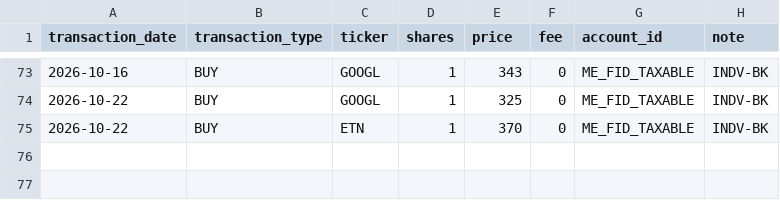
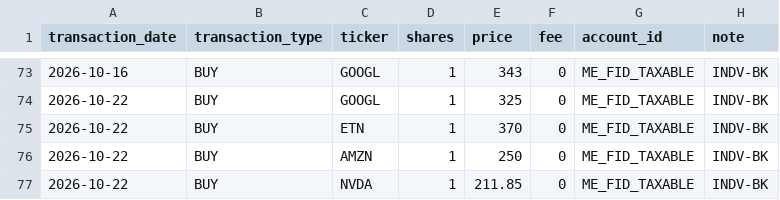
Before and after one commit to Eucalyptuss/Household-Wealth-Tracker, a CSV file: portfolio.csv, drawn as a sheet; only a part is shown, gaps mark what is left out.

Commit message:
update 10/22-2

```diff
--- a/portfolio.csv
+++ b/portfolio.csv
@@ -75 +75,3 @@ transaction_date,transaction_type,ticker,shares,price,fee,account_id,note
 2026-10-22,BUY,ETN,1,370,0,ME_FID_TAXABLE,INDV-BK
+2026-10-22,BUY,AMZN,1,250,0,ME_FID_TAXABLE,INDV-BK
+2026-10-22,BUY,NVDA,1,211.85,0,ME_FID_TAXABLE,INDV-BK
```
